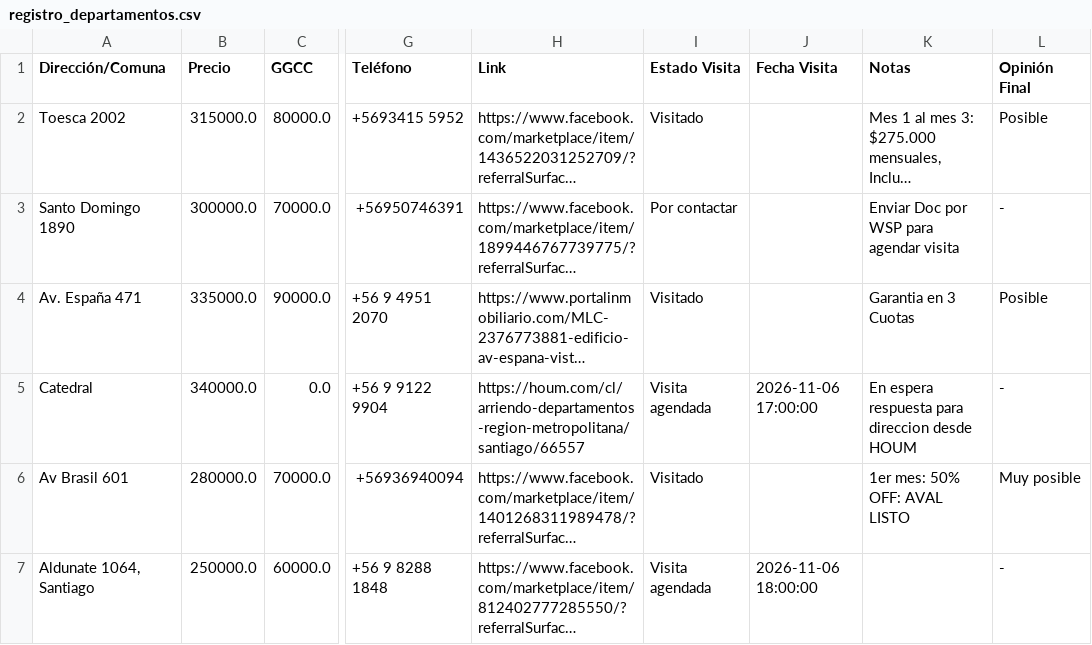
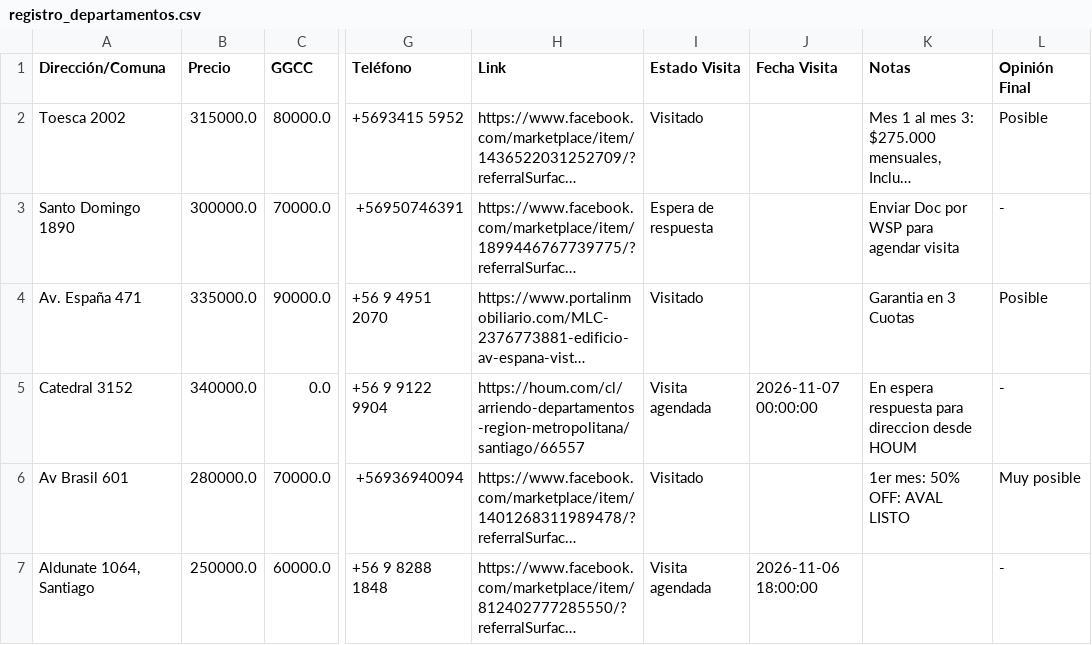
Before and after one commit to epradenasf/buscador-arriendos, a CSV file: registro_departamentos.csv, drawn as a sheet; only a part is shown, gaps mark what is left out; long unchanged cells end in …; the diff names each change by its address in the sheet, - before the commit and + after, or states it on an @@ line.

Commit message:
Actualización automática de arriendos desde Streamlit

```diff
--- a/registro_departamentos.csv
+++ b/registro_departamentos.csv
-I3 (Estado Visita): Por contactar
+I3 (Estado Visita): Espera de respuesta
-A5 (Dirección/Comuna): Catedral
+A5 (Dirección/Comuna): Catedral 3152
-J5 (Fecha Visita): 2026-11-06 17:00:00
+J5 (Fecha Visita): 2026-11-07 00:00:00
```
